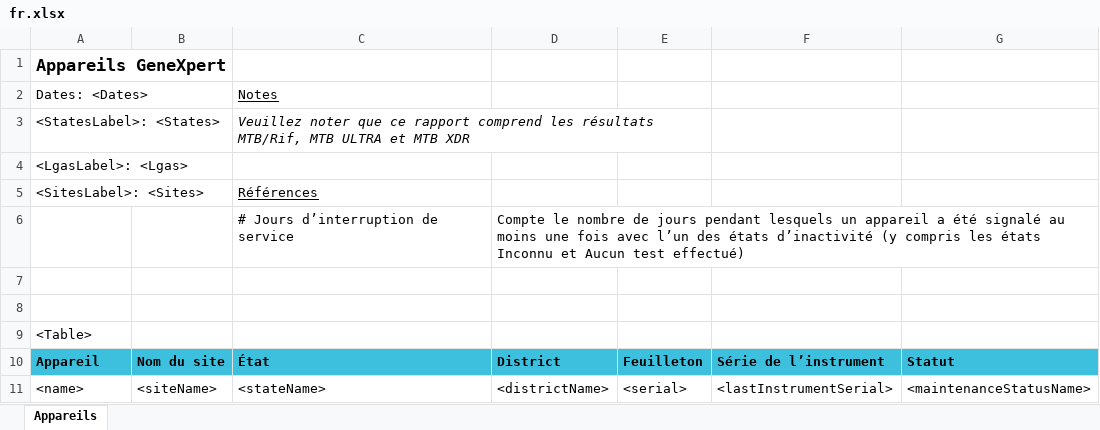
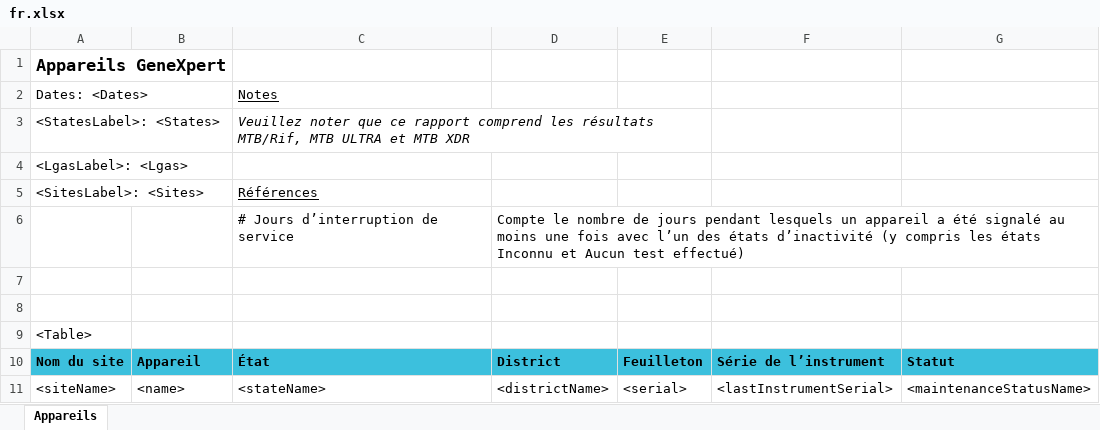
Before and after one commit to RahatSaqib/aspect, an Excel workbook: api/templates/genxpert_tb_workload_report/fr.xlsx, sheet Appareils, drawn as a sheet; only a part is shown; values as stored, in another font and other column widths than the file's, no borders; the diff names each change by its address in the sheet, - before the commit and + after, or states it on an @@ line.

```diff
--- a/api/templates/genxpert_tb_workload_report/fr.xlsx (sheet Appareils)
+++ b/api/templates/genxpert_tb_workload_report/fr.xlsx (sheet Appareils)
-A10: Appareil
+A10: Nom du site
-B10: Nom du site
+B10: Appareil
-A11: <name>
+A11: <siteName>
-B11: <siteName>
+B11: <name>
```
Also changed, not shown: api/templates/device_activity/en.xlsx, api/templates/device_activity/fr.xlsx, 5 other files.
